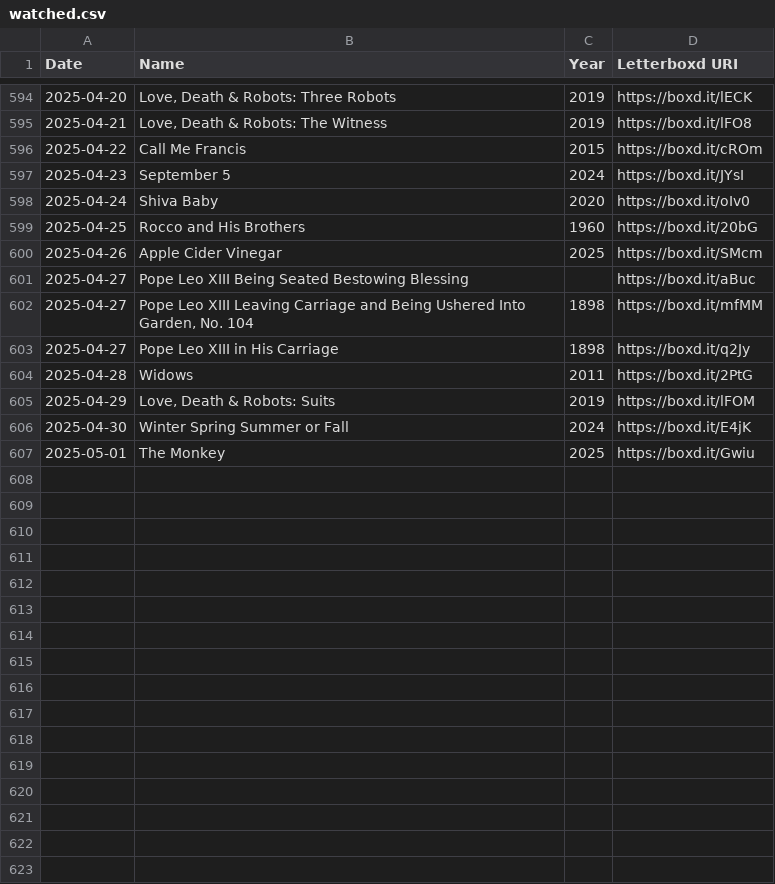
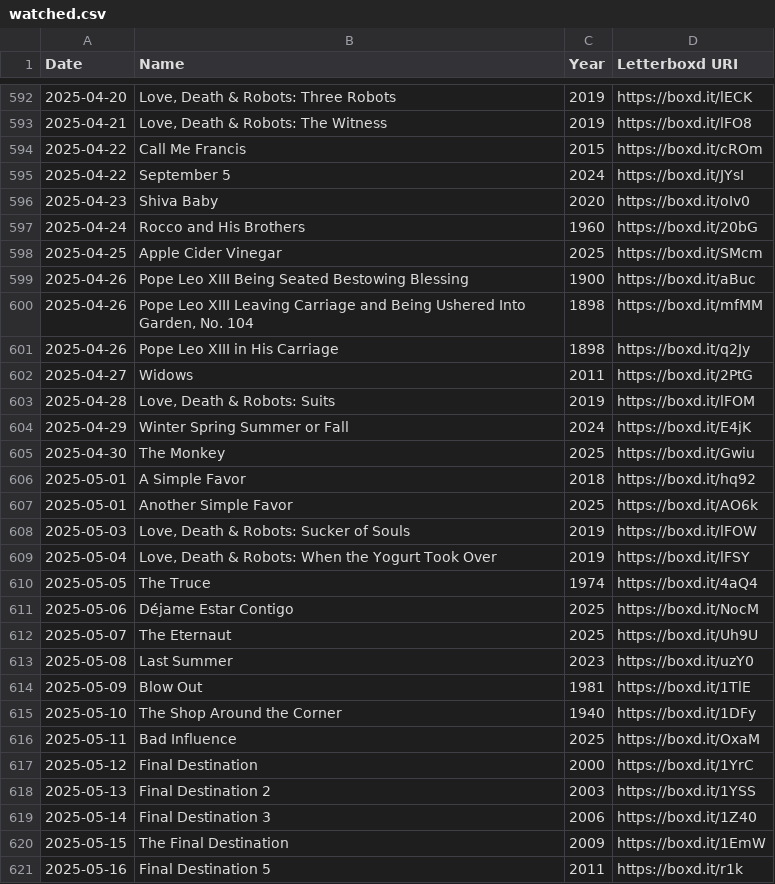
Before and after one commit to AgosVenezia/Letterboxd-aguitov, a CSV file: watched.csv, drawn as a sheet; only a part is shown, gaps mark what is left out; the diff covers the shown part only.

```diff
--- a/watched.csv
+++ b/watched.csv
@@ -596,12 +594,28 @@ Date,Name,Year,Letterboxd URI
 2025-04-22,Call Me Francis,2015,https://boxd.it/cROm
-2025-04-23,September 5,2024,https://boxd.it/JYsI
-2025-04-24,Shiva Baby,2020,https://boxd.it/oIv0
-2025-04-25,Rocco and His Brothers,1960,https://boxd.it/20bG
-2025-04-26,Apple Cider Vinegar,2025,https://boxd.it/SMcm
-2025-04-27,Pope Leo XIII Being Seated Bestowing Blessing,,https://boxd.it/aBuc
-2025-04-27,"Pope Leo XIII Leaving Carriage and Being Ushered Into Garden, No. 104",1898,https://boxd.it/mfMM
-2025-04-27,Pope Leo XIII in His Carriage,1898,https://boxd.it/q2Jy
-2025-04-28,Widows,2011,https://boxd.it/2PtG
-2025-04-29,"Love, Death & Robots: Suits",2019,https://boxd.it/lFOM
-2025-04-30,Winter Spring Summer or Fall,2024,https://boxd.it/E4jK
-2025-05-01,The Monkey,2025,https://boxd.it/Gwiu
+2025-04-22,September 5,2024,https://boxd.it/JYsI
+2025-04-23,Shiva Baby,2020,https://boxd.it/oIv0
+2025-04-24,Rocco and His Brothers,1960,https://boxd.it/20bG
+2025-04-25,Apple Cider Vinegar,2025,https://boxd.it/SMcm
+2025-04-26,Pope Leo XIII Being Seated Bestowing Blessing,1900,https://boxd.it/aBuc
+2025-04-26,"Pope Leo XIII Leaving Carriage and Being Ushered Into Garden, No. 104",1898,https://boxd.it/mfMM
+2025-04-26,Pope Leo XIII in His Carriage,1898,https://boxd.it/q2Jy
+2025-04-27,Widows,2011,https://boxd.it/2PtG
+2025-04-28,"Love, Death & Robots: Suits",2019,https://boxd.it/lFOM
+2025-04-29,Winter Spring Summer or Fall,2024,https://boxd.it/E4jK
+2025-04-30,The Monkey,2025,https://boxd.it/Gwiu
+2025-05-01,A Simple Favor,2018,https://boxd.it/hq92
+2025-05-01,Another Simple Favor,2025,https://boxd.it/AO6k
+2025-05-03,"Love, Death & Robots: Sucker of Souls",2019,https://boxd.it/lFOW
+2025-05-04,"Love, Death & Robots: When the Yogurt Took Over",2019,https://boxd.it/lFSY
+2025-05-05,The Truce,1974,https://boxd.it/4aQ4
+2025-05-06,Déjame Estar Contigo,2025,https://boxd.it/NocM
+2025-05-07,The Eternaut,2025,https://boxd.it/Uh9U
+2025-05-08,Last Summer,2023,https://boxd.it/uzY0
+2025-05-09,Blow Out,1981,https://boxd.it/1TlE
+2025-05-10,The Shop Around the Corner,1940,https://boxd.it/1DFy
+2025-05-11,Bad Influence,2025,https://boxd.it/OxaM
+2025-05-12,Final Destination,2000,https://boxd.it/1YrC
+2025-05-13,Final Destination 2,2003,https://boxd.it/1YSS
+2025-05-14,Final Destination 3,2006,https://boxd.it/1Z40
+2025-05-15,The Final Destination,2009,https://boxd.it/1EmW
+2025-05-16,Final Destination 5,2011,https://boxd.it/r1k
```
Also changed, not shown: 14 added rows, 2 removed rows and 6 edited cells elsewhere in this file, comments.csv, diary.csv, 37 other files.
